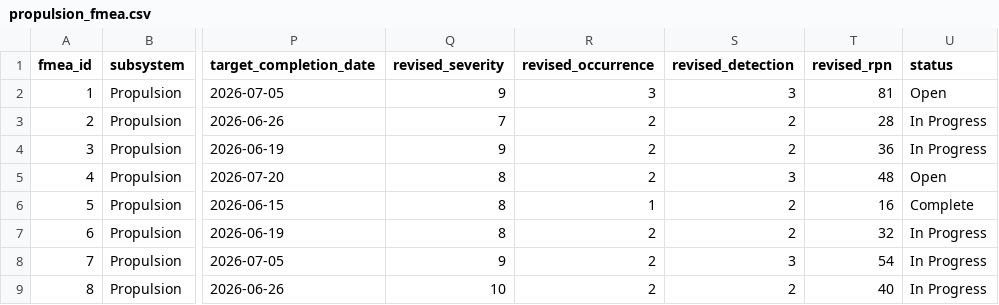
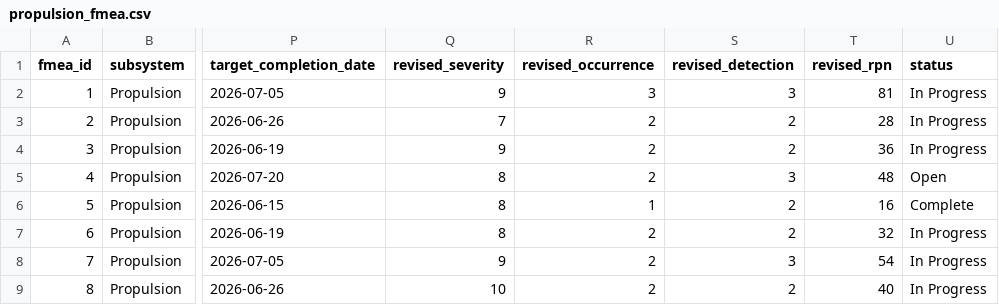
Before and after one commit to vjsiddha/Drone-Manufacturing-Quality-Portfolio, a CSV file: data/propulsion_fmea.csv, drawn as a sheet; only a part is shown, gaps mark what is left out; the diff names each change by its address in the sheet, - before the commit and + after, or states it on an @@ line.

```diff
--- a/data/propulsion_fmea.csv
+++ b/data/propulsion_fmea.csv
-U2 (status): Open
+U2 (status): In Progress
```
Also changed, not shown: data/draft_ncrs.csv, 21 other files.
